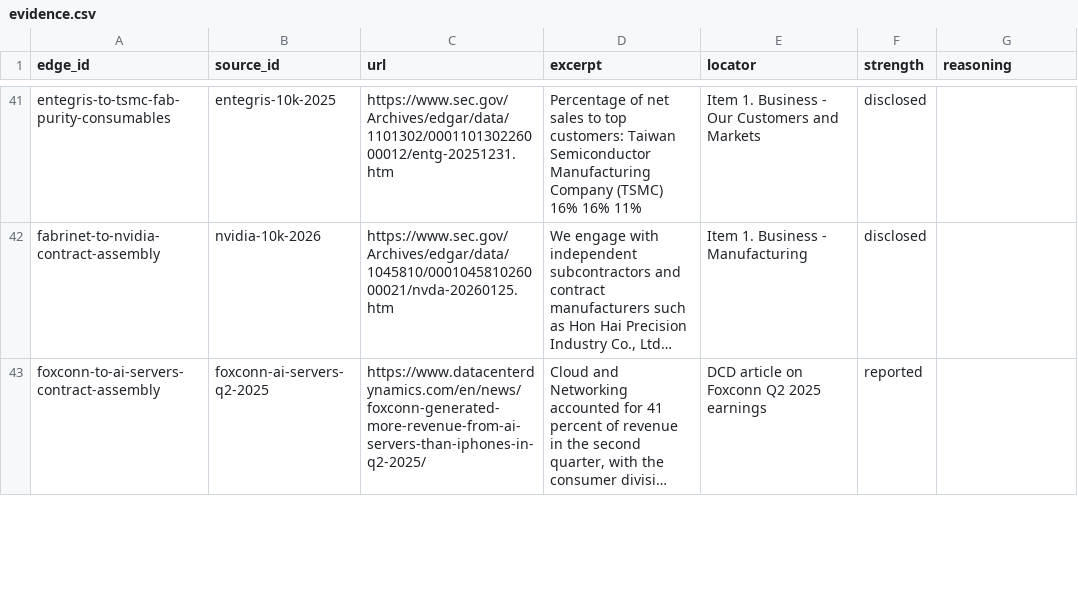
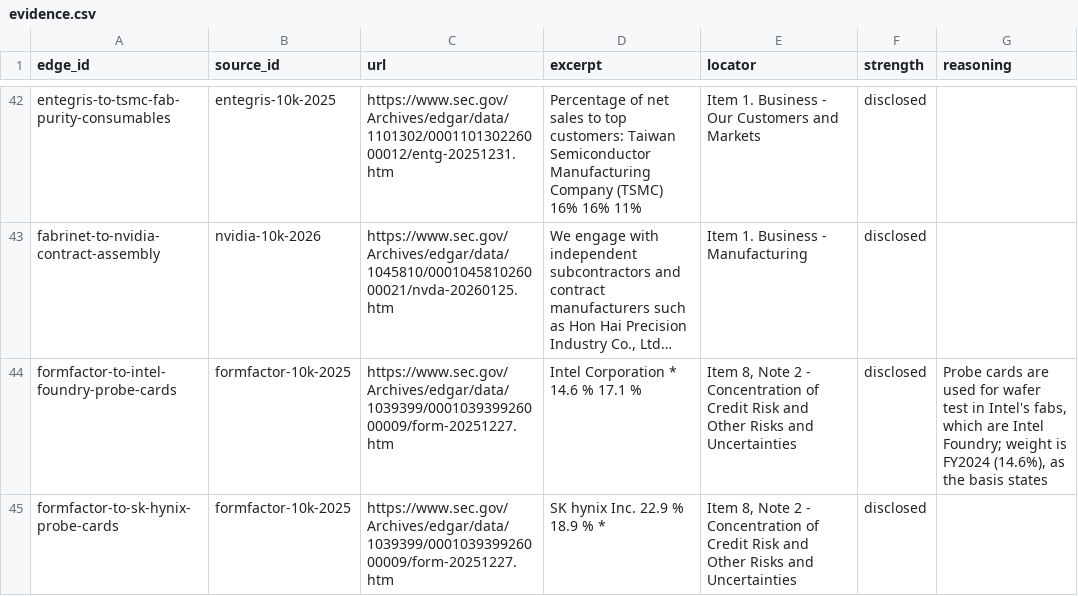
Before and after one commit to davidhyland8/semiconductor-supply-chain, a CSV file: data/seed/evidence.csv, drawn as a sheet; only a part is shown, gaps mark what is left out; the shorter side is filled out with more unchanged rows; long unchanged cells end in …; the diff covers the shown part only; the diff names each change by its address in the sheet, - before the commit and + after, or states it on an @@ line.

```diff
--- a/data/seed/evidence.csv
+++ b/data/seed/evidence.csv
+row 44: formfactor-to-intel-foundry-probe-cards | formfactor-10k-2025 | https://www.sec.gov/Archives/edgar/data/1039399/000103939926000009/form-20251227.htm | Intel Corporation * 14.6 % 17.1 % | Item 8, Note 2 - Concentration of Credit Risk and Other Risks and Uncertainties | disclosed | Probe cards are used for wafer test in Intel's fabs, which are Intel Foundry; weight is FY2024 (14.6%), as the basis states
+row 45: formfactor-to-sk-hynix-probe-cards | formfactor-10k-2025 | https://www.sec.gov/Archives/edgar/data/1039399/000103939926000009/form-20251227.htm | SK hynix Inc. 22.9 % 18.9 % * | Item 8, Note 2 - Concentration of Credit Risk and Other Risks and Uncertainties | disclosed
```
Also changed, not shown: 8 added rows elsewhere in this file, data/extracted/decisions.csv, data/seed/edges.csv, 30 other files.
